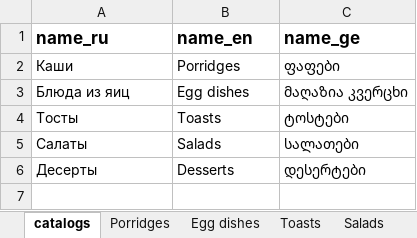
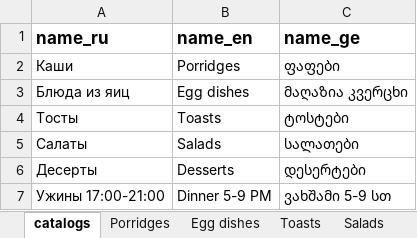
Before and after one commit to GkirillS/GkirillS.github.io, an Excel workbook: public/magnolia/kitchen.xlsx, sheet catalogs, drawn as a sheet; values as stored, in another font and other column widths than the file's, no borders; the diff names each change by its address in the sheet, - before the commit and + after, or states it on an @@ line.

```diff
--- a/public/magnolia/kitchen.xlsx (sheet catalogs)
+++ b/public/magnolia/kitchen.xlsx (sheet catalogs)
+row 7: Ужины 17:00-21:00 | Dinner 5-9 PM | ვახშამი 5-9 სთ
```
Also changed, not shown: other sheet tabs, 11 other files.
